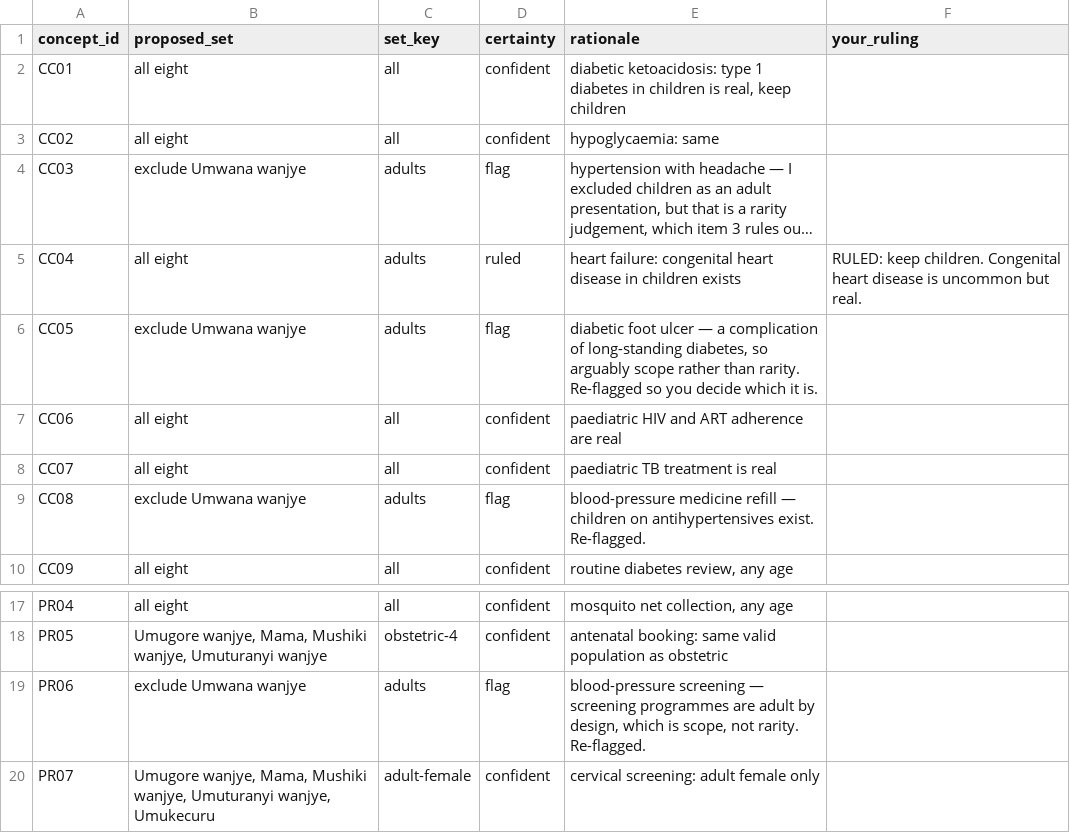
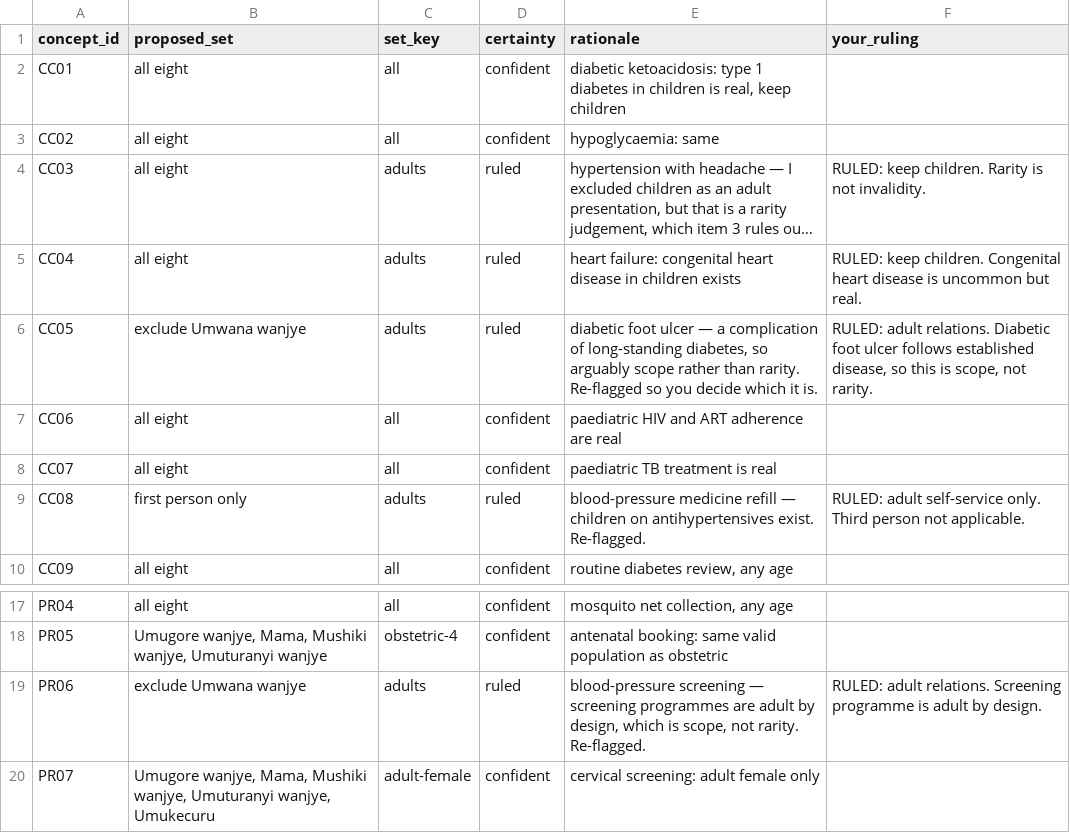
Before and after one commit to mariusbayizere/healthguard-ai, a CSV file: kinyamed/ml_model/review/concept_relation_audit.csv, drawn as a sheet; only a part is shown, gaps mark what is left out; long unchanged cells end in …; the diff names each change by its address in the sheet, - before the commit and + after, or states it on an @@ line.

```diff
--- a/kinyamed/ml_model/review/concept_relation_audit.csv
+++ b/kinyamed/ml_model/review/concept_relation_audit.csv
-B4 (proposed_set): exclude Umwana wanjye
+B4 (proposed_set): all eight
-D4 (certainty): flag
+D4 (certainty): ruled
-F4 (your_ruling): (empty)
+F4 (your_ruling): RULED: keep children. Rarity is not invalidity.
-D6 (certainty): flag
+D6 (certainty): ruled
-F6 (your_ruling): (empty)
+F6 (your_ruling): RULED: adult relations. Diabetic foot ulcer follows established disease, so this is scope, not rarity.
-B9 (proposed_set): exclude Umwana wanjye
+B9 (proposed_set): first person only
-D9 (certainty): flag
+D9 (certainty): ruled
-F9 (your_ruling): (empty)
+F9 (your_ruling): RULED: adult self-service only. Third person not applicable.
-D19 (certainty): flag
+D19 (certainty): ruled
-F19 (your_ruling): (empty)
+F19 (your_ruling): RULED: adult relations. Screening programme is adult by design.
```
Also changed, not shown: kinyamed/ml_model/review/speaker_brief_kinyarwanda_v2.csv, 1 other file.
